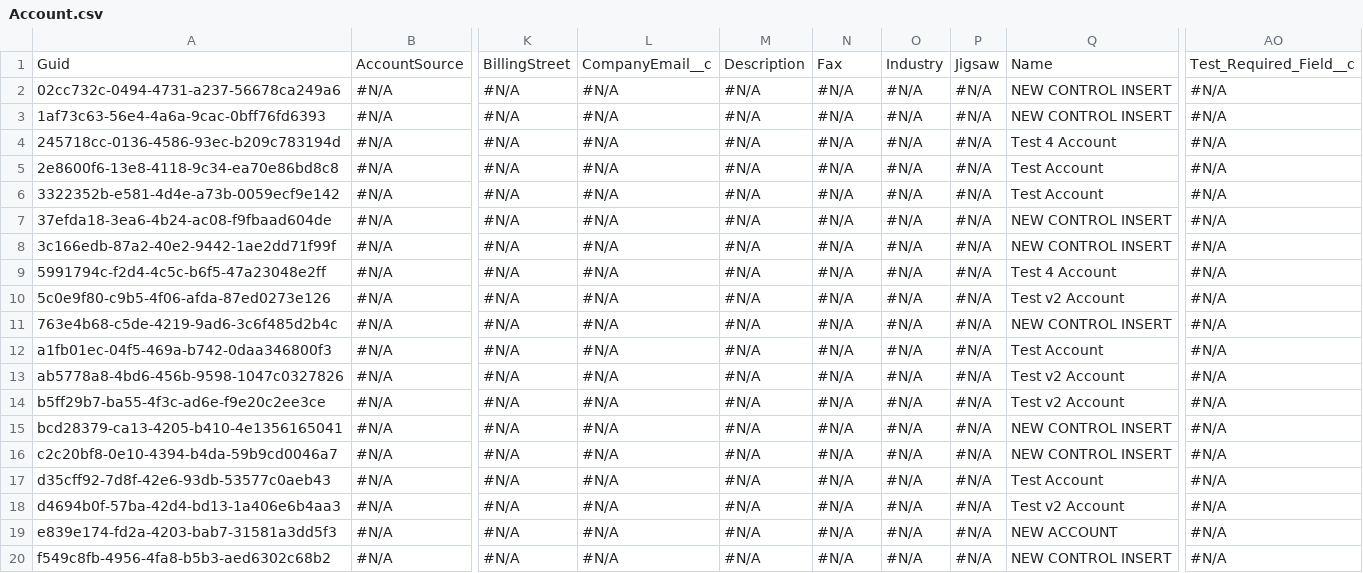
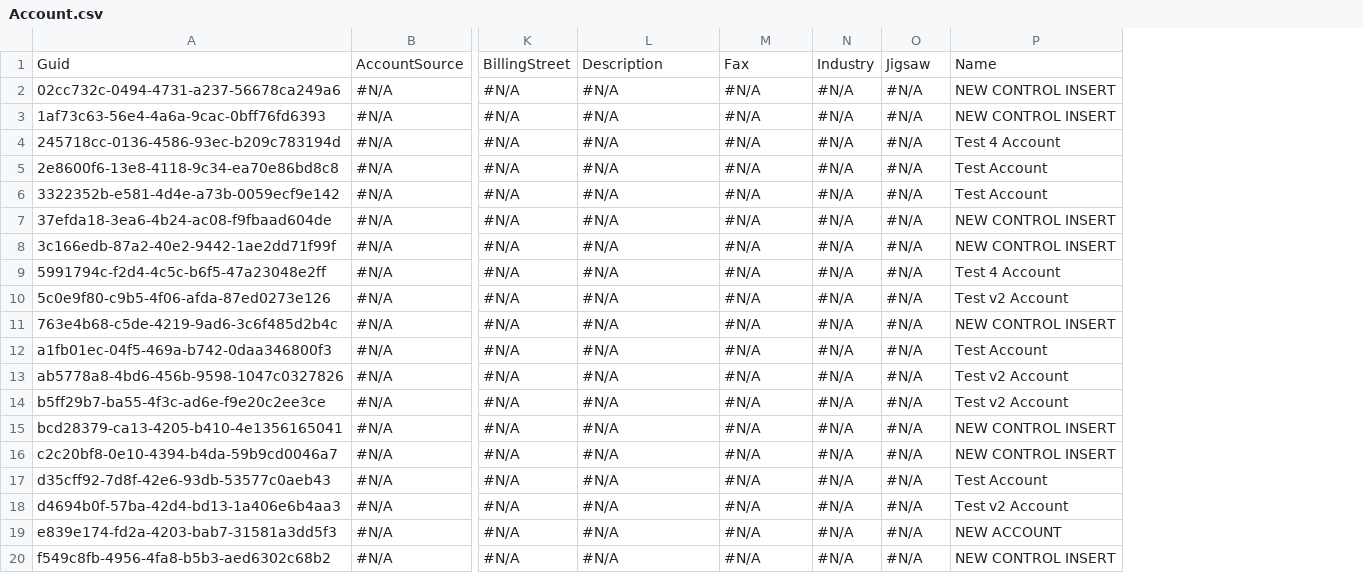
Before and after one commit to Prodlymoover/CPQ-Test-27, a CSV file: Account.csv, drawn as a sheet; only a part is shown, gaps mark what is left out; the diff names each change by its address in the sheet, - before the commit and + after, or states it on an @@ line.

```diff
--- a/Account.csv
+++ b/Account.csv
-column P, rows 1-20: Jigsaw | #N/A | #N/A | #N/A | #N/A | #N/A | #N/A | #N/A | #N/A | #N/A | #N/A | #N/A | #N/A | #N/A | #N/A | #N/A | #N/A | #N/A | #N/A | #N/A
-column AO, rows 1-20: Test_Required_Field__c | #N/A | #N/A | #N/A | #N/A | #N/A | #N/A | #N/A | #N/A | #N/A | #N/A | #N/A | #N/A | #N/A | #N/A | #N/A | #N/A | #N/A | #N/A | #N/A
-L1: CompanyEmail__c
+L1: Description
-M1: Description
+M1: Fax
-N1: Fax
+N1: Industry
-O1: Industry
+O1: Jigsaw
```
Also changed, not shown: Contact.csv.
